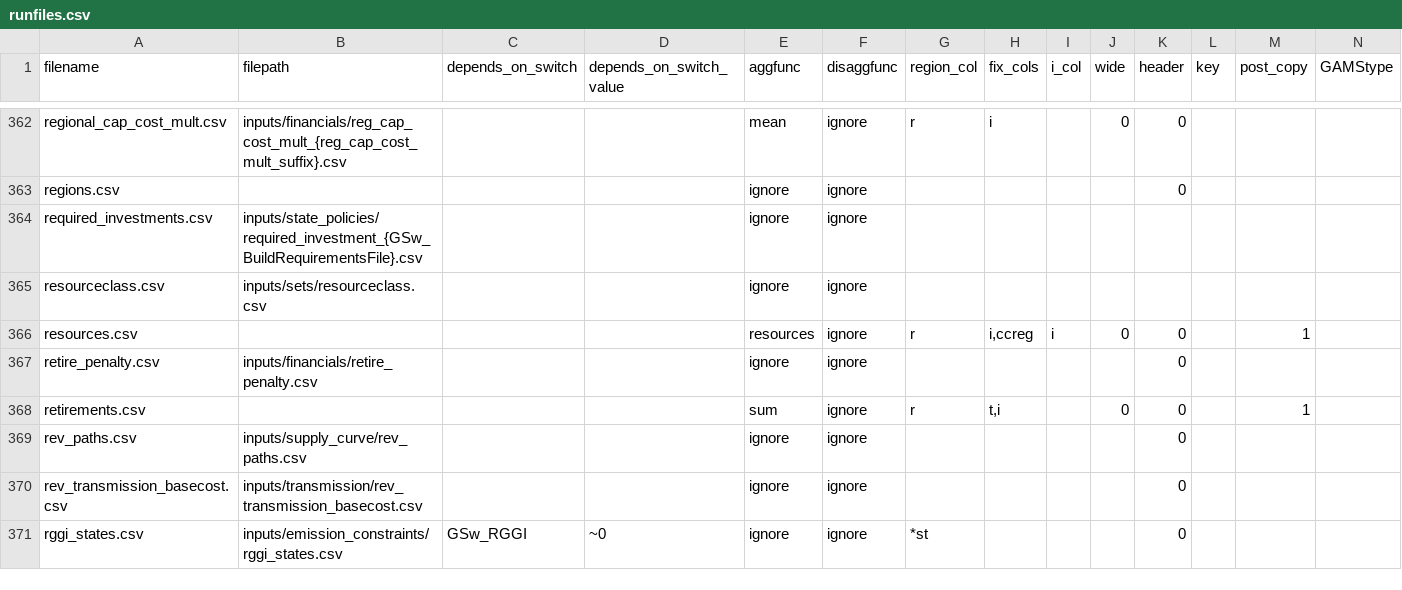
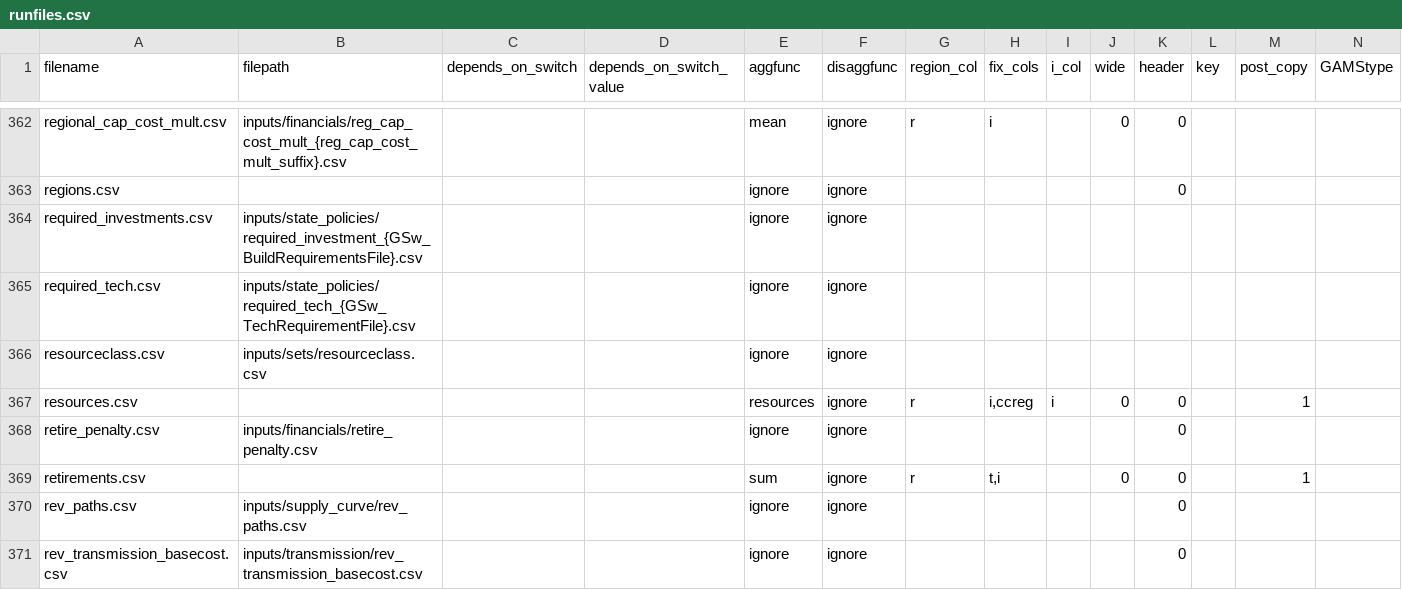
Before and after one commit to NREL/ReEDS-2.0, a CSV file: runfiles.csv, drawn as a sheet; only a part is shown, gaps mark what is left out; the shorter side is filled out with more unchanged rows; rows hold the shown columns only; the diff names each change by its address in the sheet, - before the commit and + after, or states it on an @@ line.

```diff
--- a/runfiles.csv
+++ b/runfiles.csv
+row 365: required_tech.csv | inputs/state_policies/required_tech_{GSw_TechRequirementFile}.csv |  |  | ignore | ignore
```
Also changed, not shown: cases.csv, cases_UtahScenarios.csv, 2 other files.
